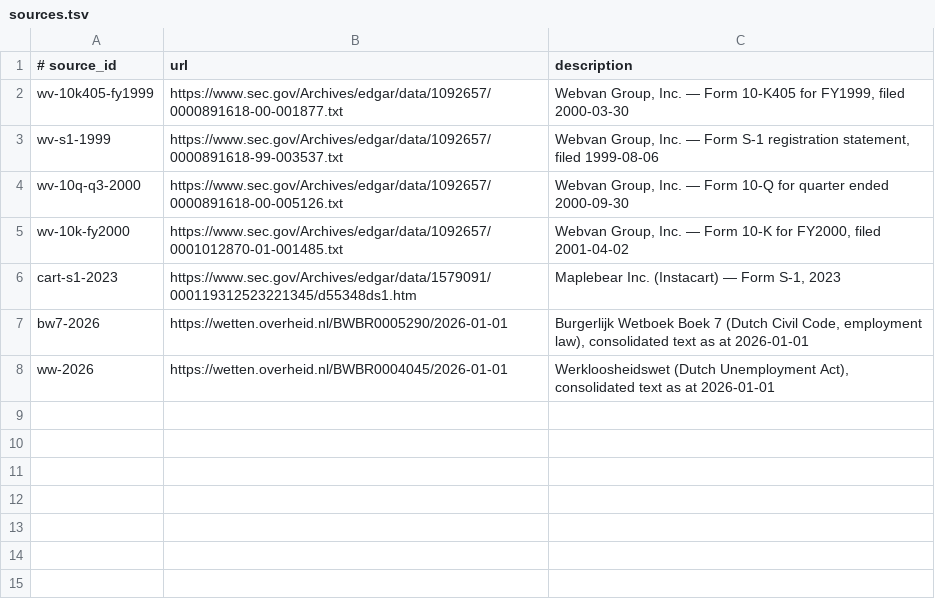
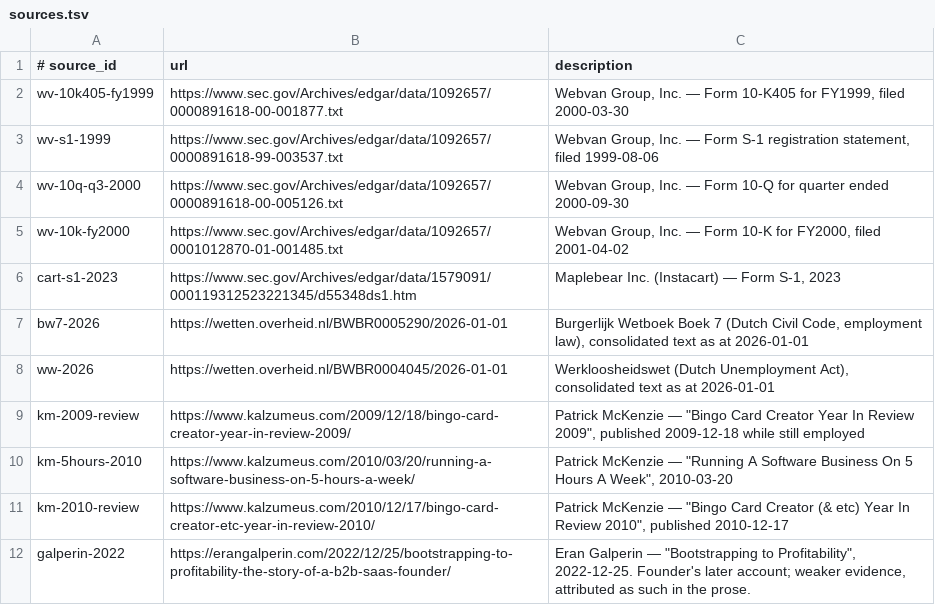
Before and after one commit to AnthonyKot/going-concern, a TSV file: checks/sources.tsv, drawn as a sheet; the diff names each change by its address in the sheet, - before the commit and + after, or states it on an @@ line.

```diff
--- a/checks/sources.tsv
+++ b/checks/sources.tsv
+row 9: km-2009-review | https://www.kalzumeus.com/2009/12/18/bingo-card-creator-year-in-review-2009/ | Patrick McKenzie — "Bingo Card Creator Year In Review 2009", published 2009-12-18 while still employed
+row 10: km-5hours-2010 | https://www.kalzumeus.com/2010/03/20/running-a-software-business-on-5-hours-a-week/ | Patrick McKenzie — "Running A Software Business On 5 Hours A Week", 2010-03-20
+row 11: km-2010-review | https://www.kalzumeus.com/2010/12/17/bingo-card-creator-etc-year-in-review-2010/ | Patrick McKenzie — "Bingo Card Creator (& etc) Year In Review 2010", published 2010-12-17
+row 12: galperin-2022 | https://erangalperin.com/2022/12/25/bootstrapping-to-profitability-the-story-of-a-b2b-saas-founder/ | Eran Galperin — "Bootstrapping to Profitability", 2022-12-25. Founder's later account; weaker evidence, attributed as such in the prose.
```
Also changed, not shown: checks/claims.tsv, 3 other files.
